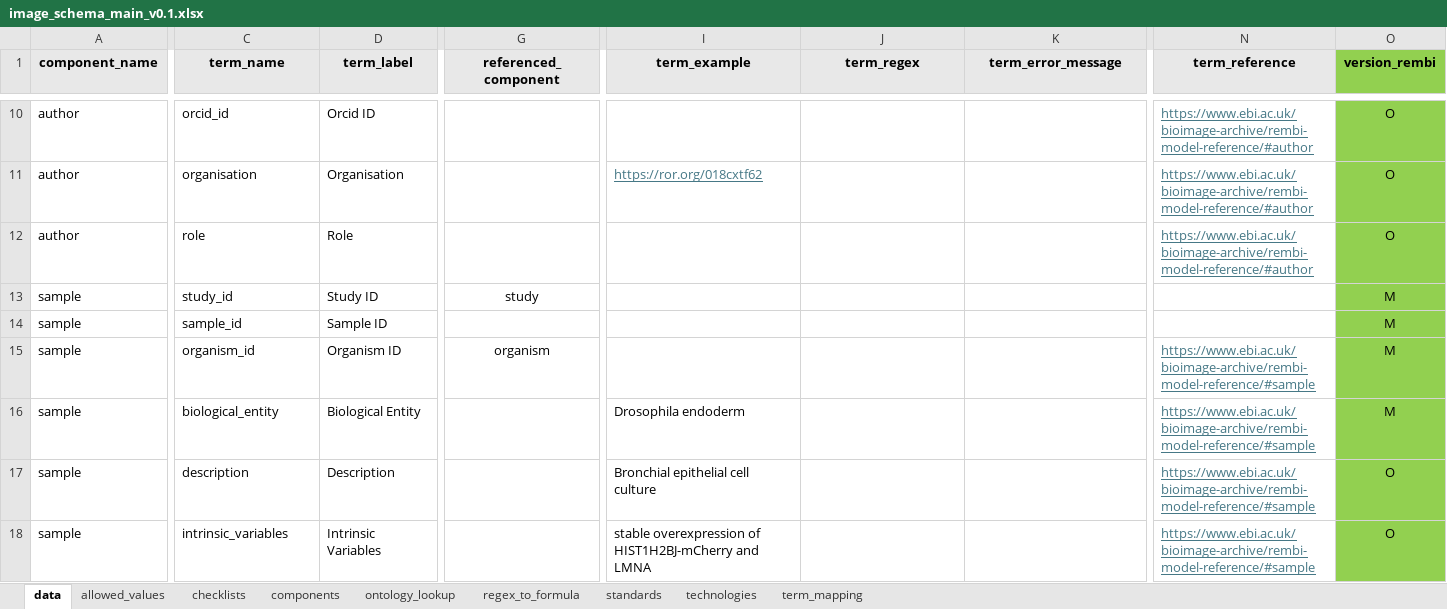
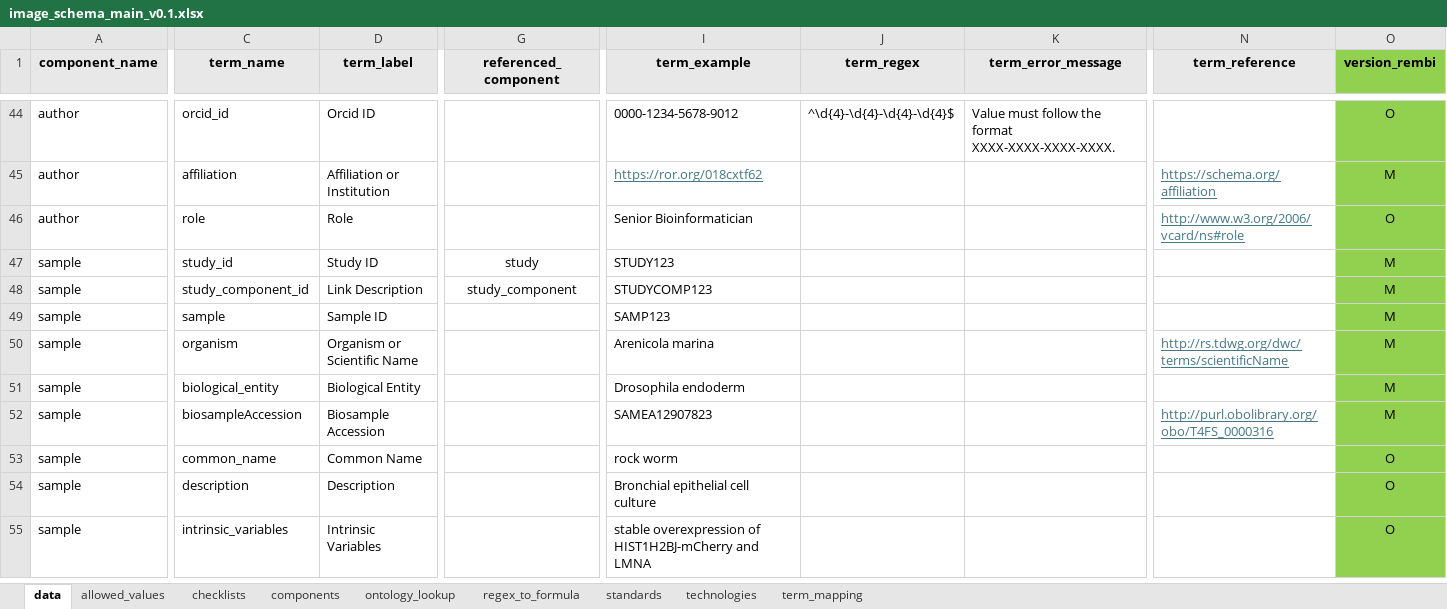
Before and after one commit to TGAC/COPO-schemas, an Excel workbook: images/image_schema_main_v0.1.xlsx, sheet data, drawn as a sheet; only a part is shown, gaps mark what is left out; values as stored, in another font and other column widths than the file's, no borders; addresses are those after the commit; rows hold the shown columns only; the diff covers the shown part only; the diff names each change by its address in the sheet, - before the commit and + after, or states it on an @@ line.

Commit message:
Updated image schema

```diff
--- a/images/image_schema_main_v0.1.xlsx (sheet data)
+++ b/images/image_schema_main_v0.1.xlsx (sheet data)
-I44 (term_example): (empty)
+I44 (term_example): 0000-1234-5678-9012
-J44 (term_regex): (empty)
+J44 (term_regex): ^\d{4}-\d{4}-\d{4}-\d{4}$
-K44 (term_error_message): (empty)
+K44 (term_error_message): Value must follow the format XXXX-XXXX-XXXX-XXXX.
-N44 (term_reference): https://www.ebi.ac.uk/bioimage-archive/rembi-model-reference/#author
+N44 (term_reference): (empty)
-C45 (term_name): organisation
+C45 (term_name): affiliation
-D45 (term_label): Organisation
+D45 (term_label): Affiliation or Institution
-N45 (term_reference): https://www.ebi.ac.uk/bioimage-archive/rembi-model-reference/#author
+N45 (term_reference): https://schema.org/affiliation
-O45 (version_rembi): O
+O45 (version_rembi): M
-I46 (term_example): (empty)
+I46 (term_example): Senior Bioinformatician
-N46 (term_reference): https://www.ebi.ac.uk/bioimage-archive/rembi-model-reference/#author
+N46 (term_reference): http://www.w3.org/2006/vcard/ns#role
-I47 (term_example): (empty)
+I47 (term_example): STUDY123
+row 48: sample | study_component_id | Link Description | study_component | STUDYCOMP123 |  |  |  | M
-C49 (term_name): sample_id
+C49 (term_name): sample
-I49 (term_example): (empty)
+I49 (term_example): SAMP123
-C50 (term_name): organism_id
+C50 (term_name): organism
-D50 (term_label): Organism ID
+D50 (term_label): Organism or Scientific Name
-G50 (referenced_component): organism
+G50 (referenced_component): (empty)
-I50 (term_example): (empty)
+I50 (term_example): Arenicola marina
-N50 (term_reference): https://www.ebi.ac.uk/bioimage-archive/rembi-model-reference/#sample
+N50 (term_reference): http://rs.tdwg.org/dwc/terms/scientificName
-N51 (term_reference): https://www.ebi.ac.uk/bioimage-archive/rembi-model-reference/#sample
+N51 (term_reference): (empty)
+row 52: sample | biosampleAccession | Biosample Accession |  | SAMEA12907823 |  |  | http://purl.obolibrary.org/obo/T4FS_0000316 | M
+row 53: sample | common_name | Common Name |  | rock worm |  |  |  | O
-N54:N55 (term_reference): https://www.ebi.ac.uk/bioimage-archive/rembi-model-reference/#sample
+N54:N55 (term_reference): (empty)
```
Also changed, not shown: 41 added rows, 17 removed rows and 63 edited cells elsewhere in this sheet, sheet components, sheet allowed_values, sheet term_mapping, sheet checklists, formulas that keep their value.
